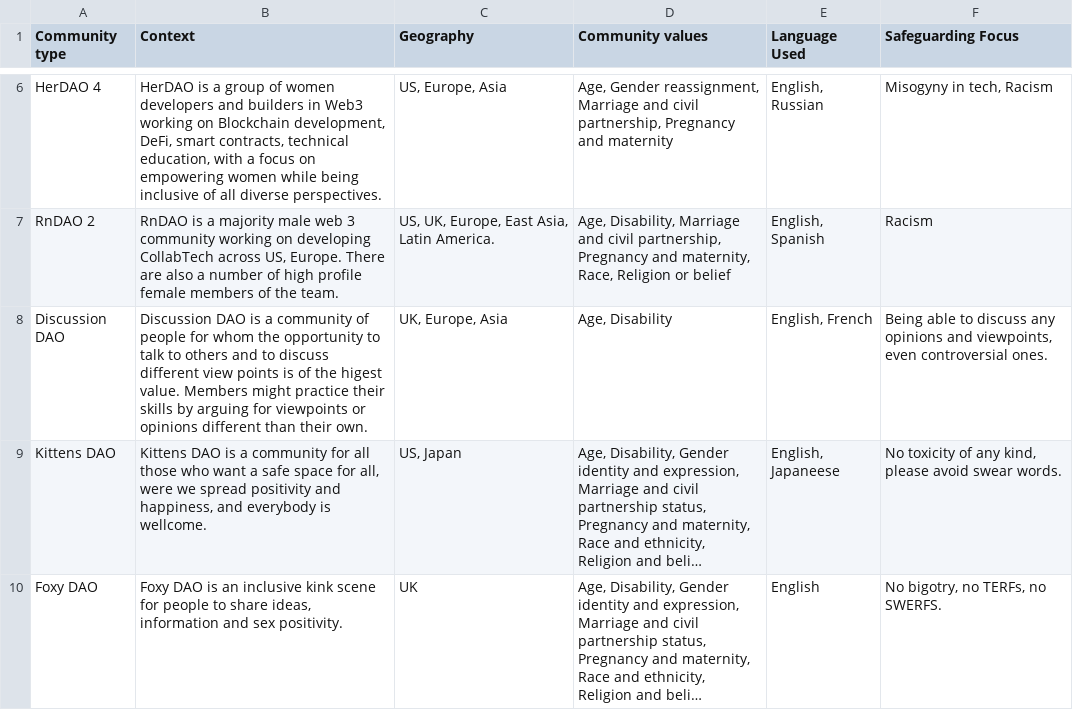
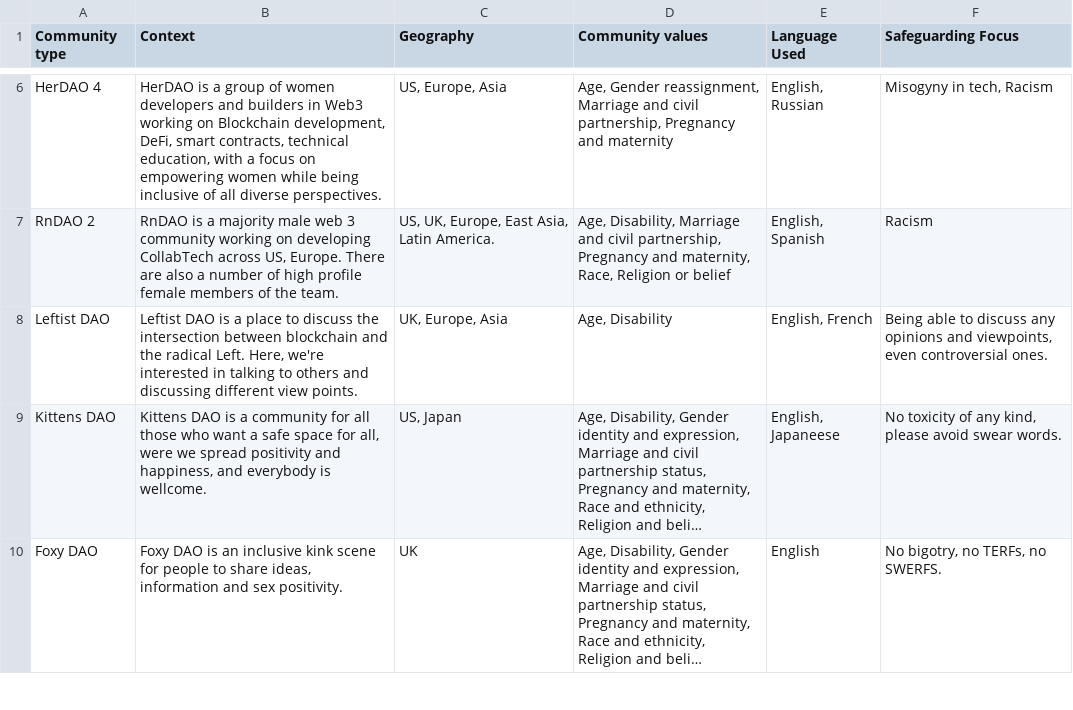
Before and after one commit to abzaremba/WLI_python, a CSV file: hs9/data/Demo_context_impact - context.csv, drawn as a sheet; only a part is shown, gaps mark what is left out; long unchanged cells end in …; the diff names each change by its address in the sheet, - before the commit and + after, or states it on an @@ line.

```diff
--- a/hs9/data/Demo_context_impact - context.csv
+++ b/hs9/data/Demo_context_impact - context.csv
-A8 (Community type): Discussion DAO
+A8 (Community type): Leftist DAO
-B8 (Context): Discussion DAO is a community of people for whom the opportunity to talk to others and to discuss different view points is of the higest value. Members might practice their skills by arguing for viewpoints or opinions different than their own.
+B8 (Context): Leftist DAO is a place to discuss the intersection between blockchain and the radical Left. Here, we're interested in talking to others and discussing different view points.
```
Also changed, not shown: hs9/data/Demo_context_impact - message.csv, 1 other file.
